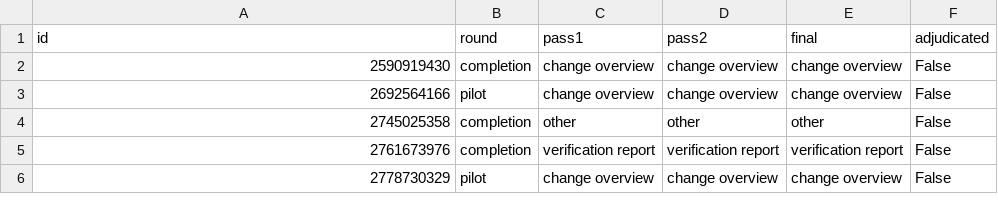
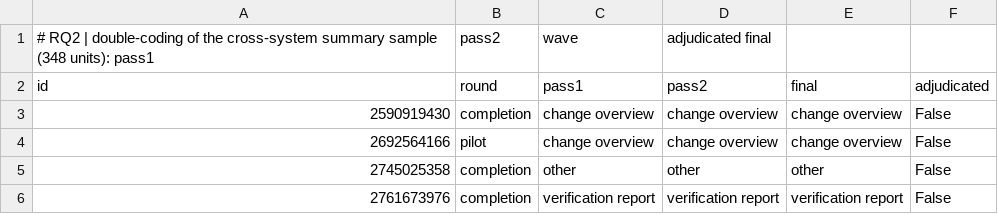
Before and after one commit to yangzhangs/airai, a CSV file: data/rq2/doublecoding/cross_summary_sample_doublecoding.csv (was data/doublecoding/cross_summary_sample_doublecoding.csv), drawn as a sheet; only a part is shown; the shorter side is filled out with more unchanged rows; the diff names each change by its address in the sheet, - before the commit and + after, or states it on an @@ line.

```diff
--- a/data/doublecoding/cross_summary_sample_doublecoding.csv
+++ b/data/rq2/doublecoding/cross_summary_sample_doublecoding.csv
+row 1: # RQ2 | double-coding of the cross-system summary sample (348 units): pass1 | pass2 | wave | adjudicated final
```
Also changed, not shown: data/rq2/doublecoding/cross_inline_sample_doublecoding.csv, data/rq2/doublecoding/same_inline_sample_doublecoding.csv, 42 other files.
